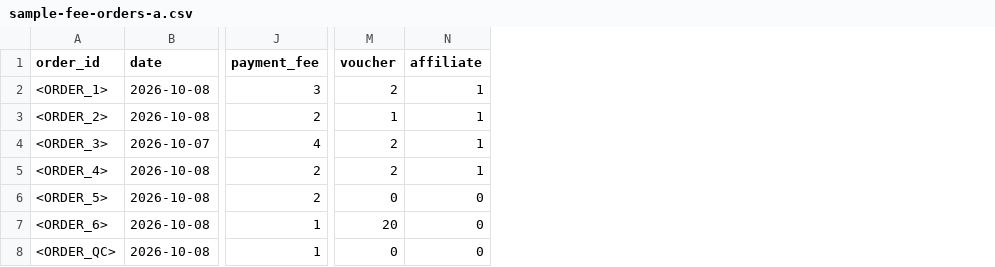
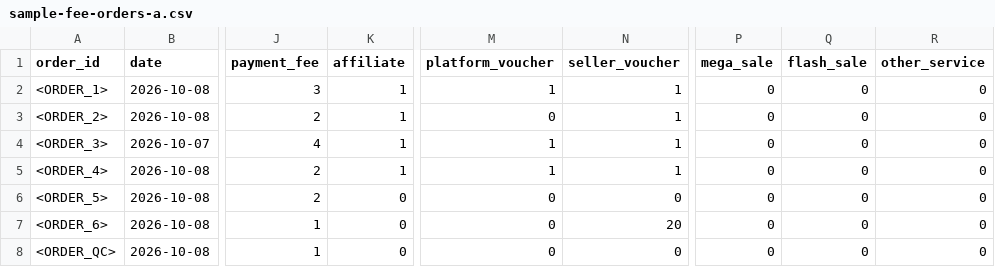
Before and after one commit to sonaecom/Automate-Ecom-Store, a CSV file: skills/automate-ecom-store/templates/sample-fee-orders-a.csv, drawn as a sheet; only a part is shown, gaps mark what is left out; removed rows and columns are numbered as before the commit, all else as after; the diff names each change by its address in the sheet, - before the commit and + after, or states it on an @@ line.

```diff
--- a/skills/automate-ecom-store/templates/sample-fee-orders-a.csv
+++ b/skills/automate-ecom-store/templates/sample-fee-orders-a.csv
+column K (affiliate), rows 2-8: 1 | 1 | 1 | 1 | 0 | 0 | 0
+column M (platform_voucher), rows 2-8: 1 | 0 | 1 | 1 | 0 | 0 | 0
+column N (seller_voucher), rows 2-8: 1 | 1 | 1 | 1 | 0 | 20 | 0
-column M (voucher), rows 2-8: 2 | 1 | 2 | 2 | 0 | 20 | 0
+column Q (flash_sale), rows 2-8: all 0
+column R (other_service), rows 2-8: all 0
-P1: affiliate
+P1: mega_sale
-P2:P5 (mega_sale): 1
+P2:P5 (mega_sale): 0
```
Also changed, not shown: dashboard/web/sample/fee-orders.csv, dashboard/web/sample/fee-rollups.csv, 16 other files.
